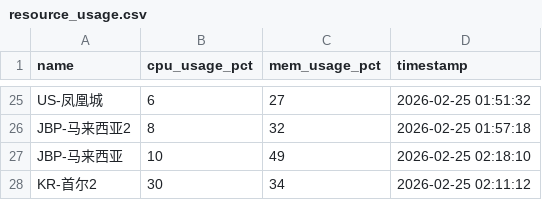
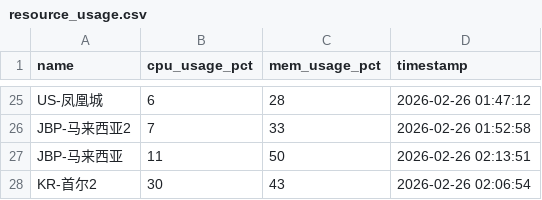
Before and after one commit to suwei8/oci-keepalive-tunnel, a CSV file: csv/resource_usage.csv, drawn as a sheet; only a part is shown, gaps mark what is left out; the diff covers the shown part only; the diff names each change by its address in the sheet, - before the commit and + after, or states it on an @@ line.

```diff
--- a/csv/resource_usage.csv
+++ b/csv/resource_usage.csv
-C25 (mem_usage_pct): 27
+C25 (mem_usage_pct): 28
-D25 (timestamp): 2026-02-25 01:51:32
+D25 (timestamp): 2026-02-26 01:47:12
-B26 (cpu_usage_pct): 8
+B26 (cpu_usage_pct): 7
-C26 (mem_usage_pct): 32
+C26 (mem_usage_pct): 33
-D26 (timestamp): 2026-02-25 01:57:18
+D26 (timestamp): 2026-02-26 01:52:58
-B27 (cpu_usage_pct): 10
+B27 (cpu_usage_pct): 11
-C27 (mem_usage_pct): 49
+C27 (mem_usage_pct): 50
-D27 (timestamp): 2026-02-25 02:18:10
+D27 (timestamp): 2026-02-26 02:13:51
-C28 (mem_usage_pct): 34
+C28 (mem_usage_pct): 43
-D28 (timestamp): 2026-02-25 02:11:12
+D28 (timestamp): 2026-02-26 02:06:54
```
Also changed, not shown: 3 added rows, 3 removed rows and 25 edited cells elsewhere in this file.
